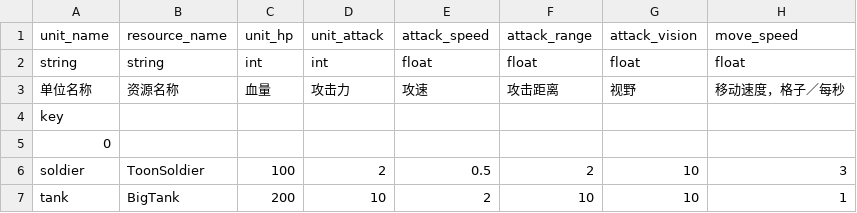
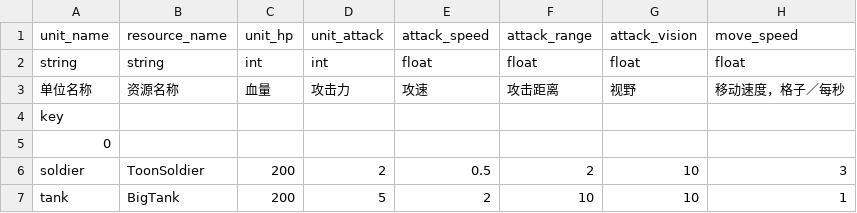
Before and after one commit to bYsdTd/MileStones, a CSV file: Assets/StreamingAssets/GDS/unit.csv, drawn as a sheet.

Commit message:
增加tank资源

```diff
--- a/Assets/StreamingAssets/GDS/unit.csv
+++ b/Assets/StreamingAssets/GDS/unit.csv
@@ -5,3 +5,3 @@ key,,,,,,,
 0,,,,,,,
-soldier,ToonSoldier,100,2,0.5,2,10,3
-tank,BigTank,200,10,2,10,10,1
+soldier,ToonSoldier,200,2,0.5,2,10,3
+tank,BigTank,200,5,2,10,10,1
```
